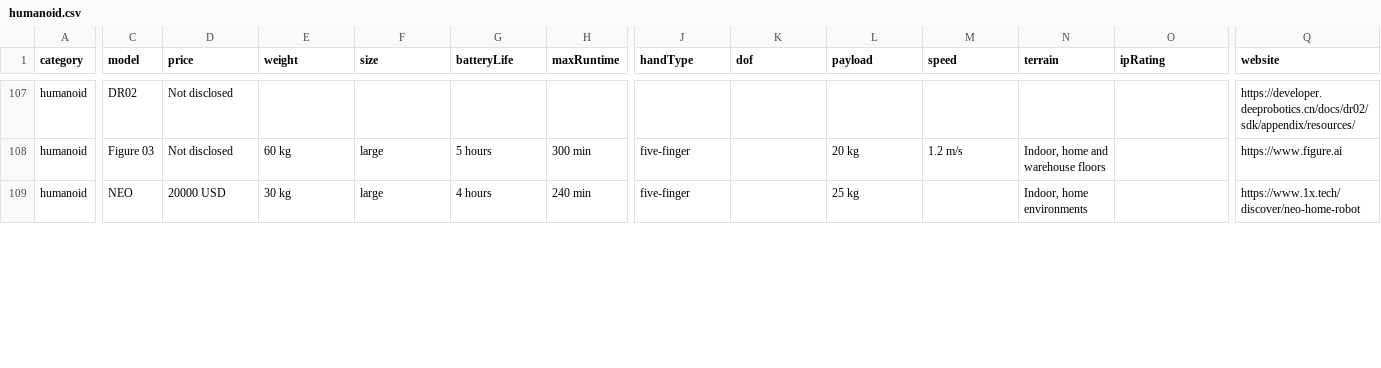
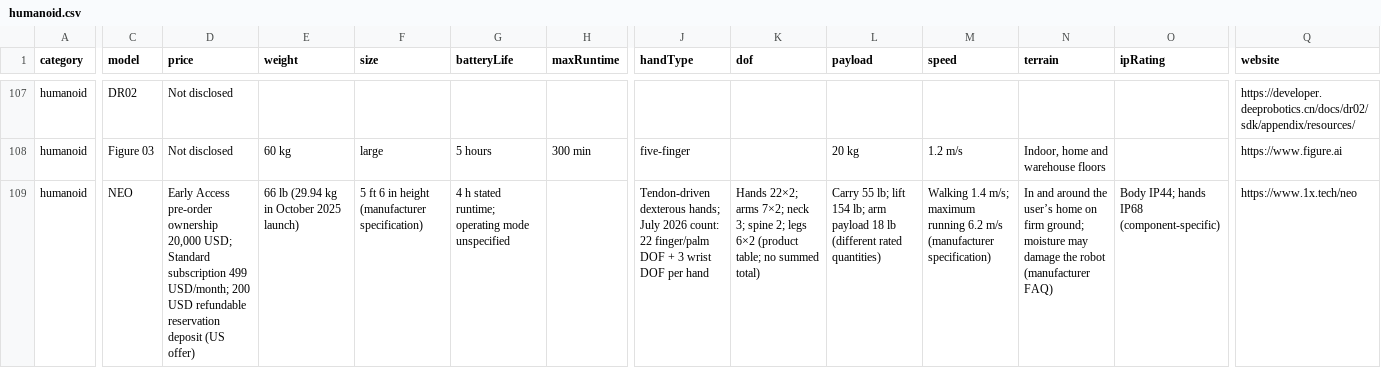
Before and after one commit to Huskynarr/robotics-directory, a CSV file: data/humanoid.csv, drawn as a sheet; only a part is shown, gaps mark what is left out; the diff covers the shown part only; the diff names each change by its address in the sheet, - before the commit and + after, or states it on an @@ line.

```diff
--- a/data/humanoid.csv
+++ b/data/humanoid.csv
-D109 (price): 20000 USD
+D109 (price): Early Access pre-order ownership 20,000 USD; Standard subscription 499 USD/month; 200 USD refundable reservation deposit (US offer)
-E109 (weight): 30 kg
+E109 (weight): 66 lb (29.94 kg in October 2025 launch)
-F109 (size): large
+F109 (size): 5 ft 6 in height (manufacturer specification)
-G109 (batteryLife): 4 hours
+G109 (batteryLife): 4 h stated runtime; operating mode unspecified
-H109 (maxRuntime): 240 min
+H109 (maxRuntime): (empty)
-J109 (handType): five-finger
+J109 (handType): Tendon-driven dexterous hands; July 2026 count: 22 finger/palm DOF + 3 wrist DOF per hand
-K109 (dof): (empty)
+K109 (dof): Hands 22×2; arms 7×2; neck 3; spine 2; legs 6×2 (product table; no summed total)
-L109 (payload): 25 kg
+L109 (payload): Carry 55 lb; lift 154 lb; arm payload 18 lb (different rated quantities)
-M109 (speed): (empty)
+M109 (speed): Walking 1.4 m/s; maximum running 6.2 m/s (manufacturer specification)
-N109 (terrain): Indoor, home environments
+N109 (terrain): In and around the user’s home on firm ground; moisture may damage the robot (manufacturer FAQ)
-O109 (ipRating): (empty)
+O109 (ipRating): Body IP44; hands IP68 (component-specific)
-Q109 (website): https://www.1x.tech/discover/neo-home-robot
+Q109 (website): https://www.1x.tech/neo
```
Also changed, not shown: 32 edited cells elsewhere in this file, data/competitors/company-review.csv, data/competitors/robot-research-queue.csv, 9 other files.
